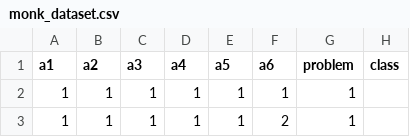
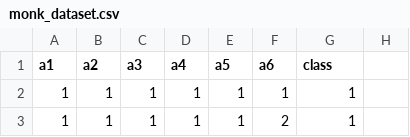
Before and after one commit to GiovanniSorice/MLProject, a CSV file: data/monk/monk_dataset.csv, drawn as a sheet; only a part is shown.

```diff
--- a/data/monk/monk_dataset.csv
+++ b/data/monk/monk_dataset.csv
@@ -1,2 +1,2 @@
-a1,a2,a3,a4,a5,a6,problem,class
+a1,a2,a3,a4,a5,a6,class
 1 ,1 ,1 ,1 ,1 ,1 ,1
```
Also changed, not shown: 11 other files.
